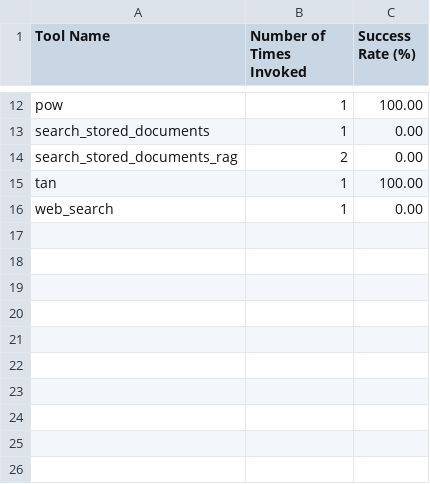
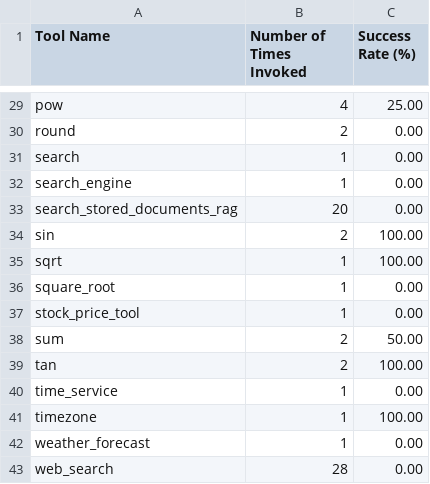
Before and after one commit to deepjyotisaha/eag10, a CSV file: e10/performance/tool_performance_status.csv, drawn as a sheet; only a part is shown, gaps mark what is left out; addresses are those after the commit; the diff covers the shown part only; the diff names each change by its address in the sheet, - before the commit and + after, or states it on an @@ line.

```diff
--- a/e10/performance/tool_performance_status.csv
+++ b/e10/performance/tool_performance_status.csv
-B29 (Number of Times Invoked): 1
+B29 (Number of Times Invoked): 4
-C29 (Success Rate (%)): 100.00
+C29 (Success Rate (%)): 25.00
+row 30: round | 2 | 0.00
+row 31: search | 1 | 0.00
-A32 (Tool Name): search_stored_documents
+A32 (Tool Name): search_engine
-B33 (Number of Times Invoked): 2
+B33 (Number of Times Invoked): 20
+row 34: sin | 2 | 100.00
+row 35: sqrt | 1 | 100.00
+row 36: square_root | 1 | 0.00
+row 37: stock_price_tool | 1 | 0.00
+row 38: sum | 2 | 50.00
-B39 (Number of Times Invoked): 1
+B39 (Number of Times Invoked): 2
+row 40: time_service | 1 | 0.00
+row 41: timezone | 1 | 100.00
+row 42: weather_forecast | 1 | 0.00
-B43 (Number of Times Invoked): 1
+B43 (Number of Times Invoked): 28
```
Also changed, not shown: 17 added rows and 10 edited cells elsewhere in this file, 4 other files.
